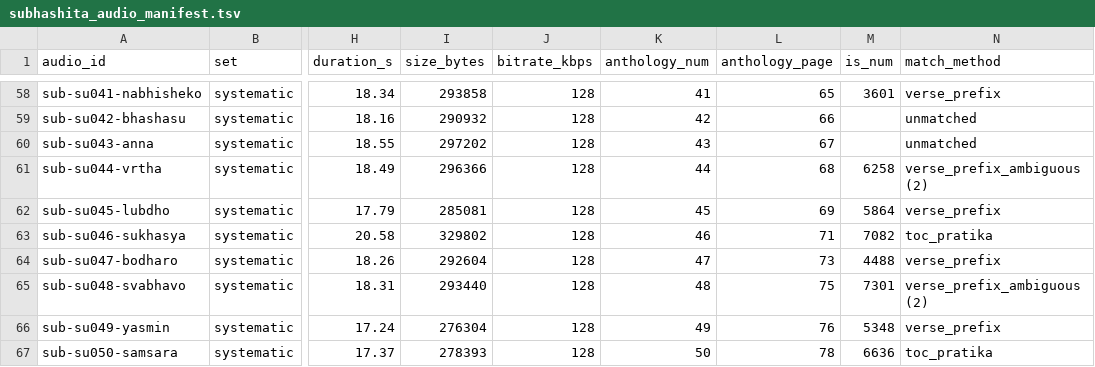
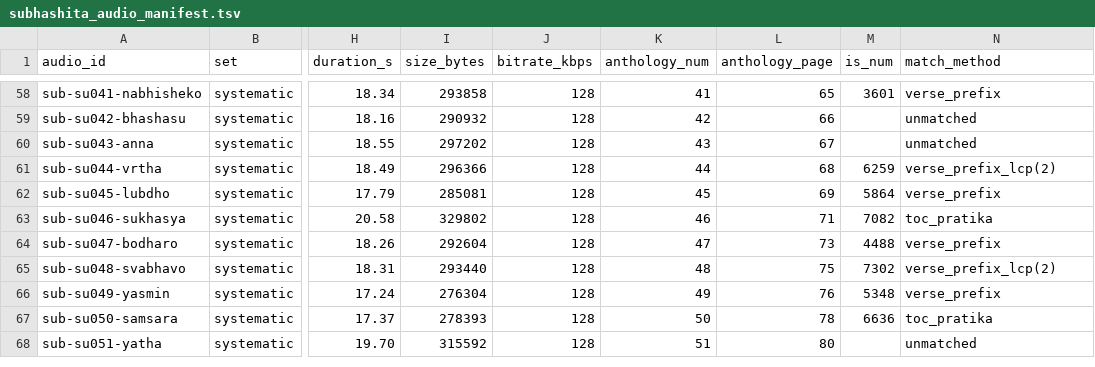
Before and after one commit to gasyoun/Systema-Sanscriticum, a TSV file: resources/data/subhashita_audio_manifest.tsv, drawn as a sheet; only a part is shown, gaps mark what is left out; the shorter side is filled out with more unchanged rows; the diff names each change by its address in the sheet, - before the commit and + after, or states it on an @@ line.

Commit message:
H4474 verifier amendment: LCP disambiguation settles the two ambiguous(2) rows (Su44->IS 6259, Su48->IS 7302); Kochergina prose fix; manifest regenerated byte-identical apart from the 2 rows

```diff
--- a/resources/data/subhashita_audio_manifest.tsv
+++ b/resources/data/subhashita_audio_manifest.tsv
-M61 (is_num): 6258
+M61 (is_num): 6259
-N61 (match_method): verse_prefix_ambiguous(2)
+N61 (match_method): verse_prefix_lcp(2)
-M65 (is_num): 7301
+M65 (is_num): 7302
-N65 (match_method): verse_prefix_ambiguous(2)
+N65 (match_method): verse_prefix_lcp(2)
```
Also changed, not shown: 3 other files.
